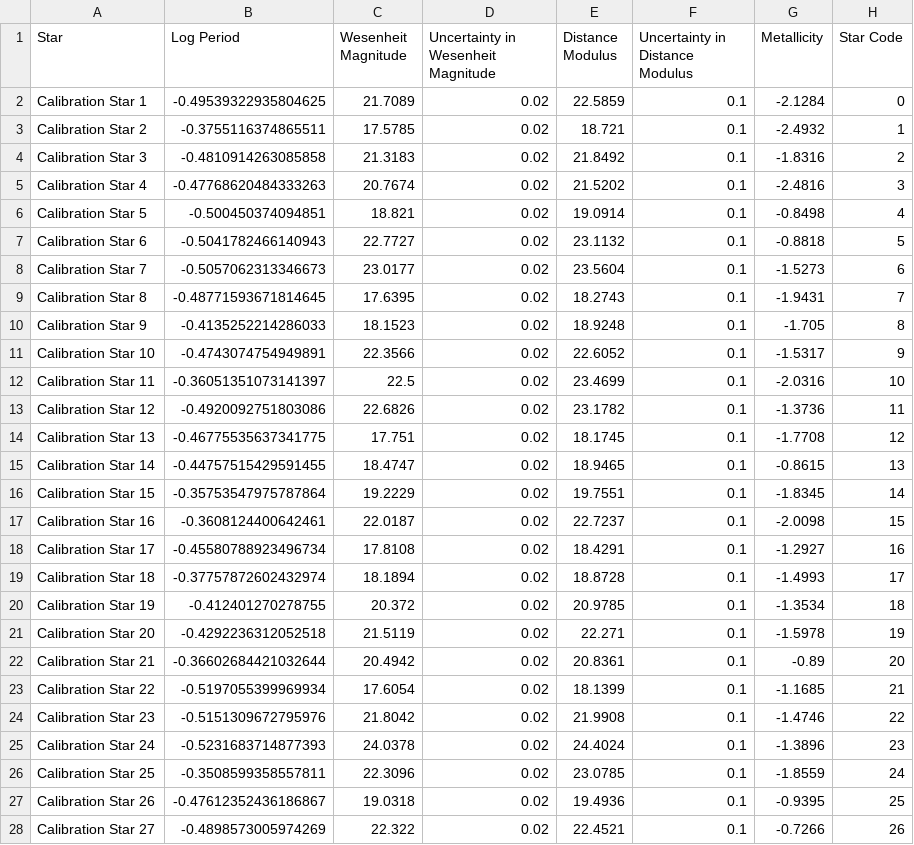
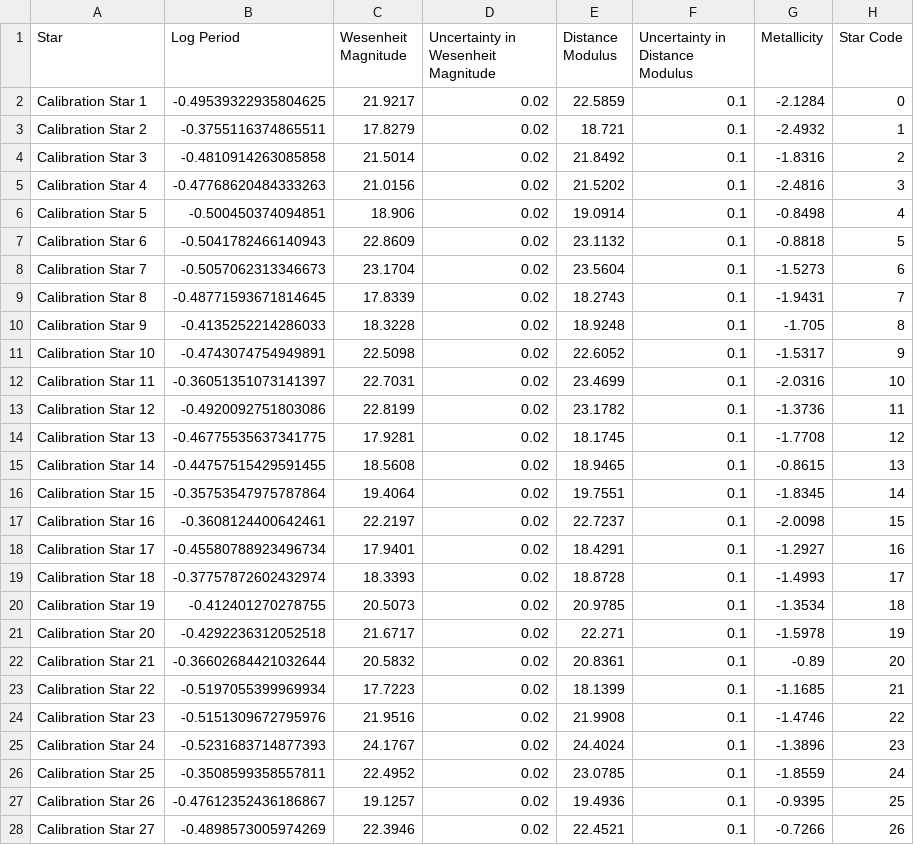
Before and after one commit to pranav-nagarajan/Variable-Stars, a CSV file: Monte Carlo/mock_calib_lin_reg.csv, drawn as a sheet; only a part is shown; the diff covers the shown part only.

Commit message:
Decreasing mock data metallicity slope

```diff
--- a/Monte Carlo/mock_calib_lin_reg.csv
+++ b/Monte Carlo/mock_calib_lin_reg.csv
@@ -1,28 +1,28 @@
 Star,Log Period,Wesenheit Magnitude,Uncertainty in Wesenheit Magnitude,Distance Modulus,Uncertainty in Distance Modulus,Metallicity,Star Code
-Calibration Star 1,-0.49539322935804625,21.7089,0.02,22.5859,0.1,-2.1284,0
-Calibration Star 2,-0.3755116374865511,17.5785,0.02,18.721,0.1,-2.4932,1
-Calibration Star 3,-0.4810914263085858,21.3183,0.02,21.8492,0.1,-1.8316,2
-Calibration Star 4,-0.47768620484333263,20.7674,0.02,21.5202,0.1,-2.4816,3
-Calibration Star 5,-0.500450374094851,18.821,0.02,19.0914,0.1,-0.8498,4
-Calibration Star 6,-0.5041782466140943,22.7727,0.02,23.1132,0.1,-0.8818,5
-Calibration Star 7,-0.5057062313346673,23.0177,0.02,23.5604,0.1,-1.5273,6
-Calibration Star 8,-0.48771593671814645,17.6395,0.02,18.2743,0.1,-1.9431,7
-Calibration Star 9,-0.4135252214286033,18.1523,0.02,18.9248,0.1,-1.705,8
-Calibration Star 10,-0.4743074754949891,22.3566,0.02,22.6052,0.1,-1.5317,9
-Calibration Star 11,-0.36051351073141397,22.5,0.02,23.4699,0.1,-2.0316,10
-Calibration Star 12,-0.4920092751803086,22.6826,0.02,23.1782,0.1,-1.3736,11
-Calibration Star 13,-0.46775535637341775,17.751,0.02,18.1745,0.1,-1.7708,12
-Calibration Star 14,-0.44757515429591455,18.4747,0.02,18.9465,0.1,-0.8615,13
-Calibration Star 15,-0.35753547975787864,19.2229,0.02,19.7551,0.1,-1.8345,14
-Calibration Star 16,-0.3608124400642461,22.0187,0.02,22.7237,0.1,-2.0098,15
-Calibration Star 17,-0.45580788923496734,17.8108,0.02,18.4291,0.1,-1.2927,16
-Calibration Star 18,-0.37757872602432974,18.1894,0.02,18.8728,0.1,-1.4993,17
-Calibration Star 19,-0.412401270278755,20.372,0.02,20.9785,0.1,-1.3534,18
-Calibration Star 20,-0.4292236312052518,21.5119,0.02,22.271,0.1,-1.5978,19
-Calibration Star 21,-0.36602684421032644,20.4942,0.02,20.8361,0.1,-0.89,20
-Calibration Star 22,-0.5197055399969934,17.6054,0.02,18.1399,0.1,-1.1685,21
-Calibration Star 23,-0.5151309672795976,21.8042,0.02,21.9908,0.1,-1.4746,22
-Calibration Star 24,-0.5231683714877393,24.0378,0.02,24.4024,0.1,-1.3896,23
-Calibration Star 25,-0.3508599358557811,22.3096,0.02,23.0785,0.1,-1.8559,24
-Calibration Star 26,-0.47612352436186867,19.0318,0.02,19.4936,0.1,-0.9395,25
-Calibration Star 27,-0.4898573005974269,22.322,0.02,22.4521,0.1,-0.7266,26
+Calibration Star 1,-0.49539322935804625,21.9217,0.02,22.5859,0.1,-2.1284,0
+Calibration Star 2,-0.3755116374865511,17.8279,0.02,18.721,0.1,-2.4932,1
+Calibration Star 3,-0.4810914263085858,21.5014,0.02,21.8492,0.1,-1.8316,2
+Calibration Star 4,-0.47768620484333263,21.0156,0.02,21.5202,0.1,-2.4816,3
+Calibration Star 5,-0.500450374094851,18.906,0.02,19.0914,0.1,-0.8498,4
+Calibration Star 6,-0.5041782466140943,22.8609,0.02,23.1132,0.1,-0.8818,5
+Calibration Star 7,-0.5057062313346673,23.1704,0.02,23.5604,0.1,-1.5273,6
+Calibration Star 8,-0.48771593671814645,17.8339,0.02,18.2743,0.1,-1.9431,7
+Calibration Star 9,-0.4135252214286033,18.3228,0.02,18.9248,0.1,-1.705,8
+Calibration Star 10,-0.4743074754949891,22.5098,0.02,22.6052,0.1,-1.5317,9
+Calibration Star 11,-0.36051351073141397,22.7031,0.02,23.4699,0.1,-2.0316,10
+Calibration Star 12,-0.4920092751803086,22.8199,0.02,23.1782,0.1,-1.3736,11
+Calibration Star 13,-0.46775535637341775,17.9281,0.02,18.1745,0.1,-1.7708,12
+Calibration Star 14,-0.44757515429591455,18.5608,0.02,18.9465,0.1,-0.8615,13
+Calibration Star 15,-0.35753547975787864,19.4064,0.02,19.7551,0.1,-1.8345,14
+Calibration Star 16,-0.3608124400642461,22.2197,0.02,22.7237,0.1,-2.0098,15
+Calibration Star 17,-0.45580788923496734,17.9401,0.02,18.4291,0.1,-1.2927,16
+Calibration Star 18,-0.37757872602432974,18.3393,0.02,18.8728,0.1,-1.4993,17
+Calibration Star 19,-0.412401270278755,20.5073,0.02,20.9785,0.1,-1.3534,18
+Calibration Star 20,-0.4292236312052518,21.6717,0.02,22.271,0.1,-1.5978,19
+Calibration Star 21,-0.36602684421032644,20.5832,0.02,20.8361,0.1,-0.89,20
+Calibration Star 22,-0.5197055399969934,17.7223,0.02,18.1399,0.1,-1.1685,21
+Calibration Star 23,-0.5151309672795976,21.9516,0.02,21.9908,0.1,-1.4746,22
+Calibration Star 24,-0.5231683714877393,24.1767,0.02,24.4024,0.1,-1.3896,23
+Calibration Star 25,-0.3508599358557811,22.4952,0.02,23.0785,0.1,-1.8559,24
+Calibration Star 26,-0.47612352436186867,19.1257,0.02,19.4936,0.1,-0.9395,25
+Calibration Star 27,-0.4898573005974269,22.3946,0.02,22.4521,0.1,-0.7266,26
```
Also changed, not shown: 23 edited cells elsewhere in this file, Monte Carlo/galaxy_one.csv, Monte Carlo/galaxy_two.csv, 5 other files.
